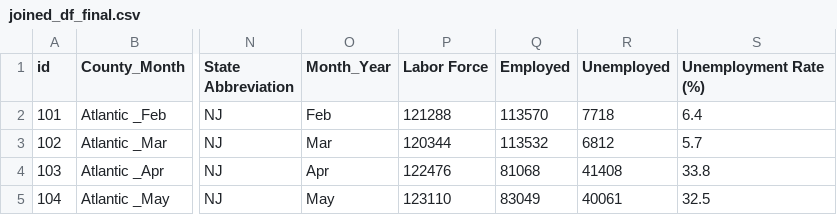
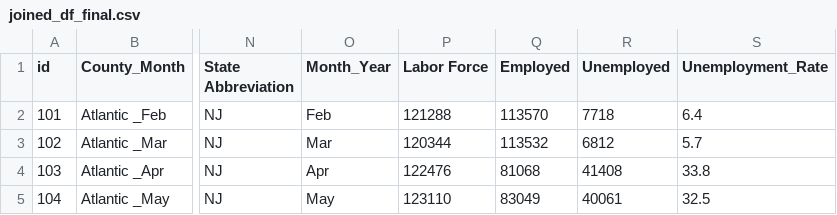
Before and after one commit to strivedi01/Project2_Richard_Ashni_Sumita, a CSV file: data/joined_df_final.csv, drawn as a sheet; only a part is shown, gaps mark what is left out; the diff names each change by its address in the sheet, - before the commit and + after, or states it on an @@ line.

```diff
--- a/data/joined_df_final.csv
+++ b/data/joined_df_final.csv
-S1: Unemployment Rate (%)
+S1: Unemployment_Rate
```
Also changed, not shown: 5 other files.
